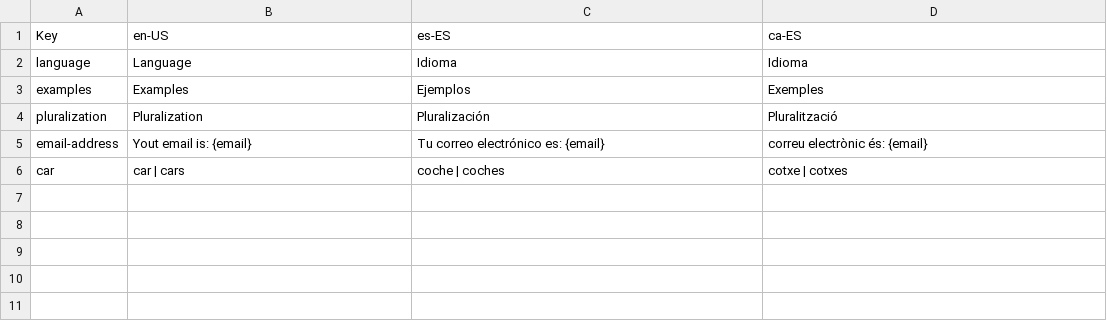
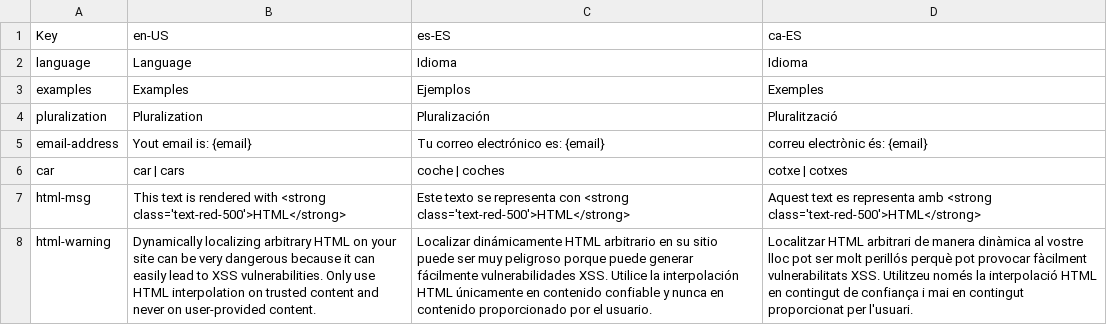
Before and after one commit to samk-dev/nuxt-translation-manager-module-usage-example, a CSV file: lang/translations.csv, drawn as a sheet; the diff names each change by its address in the sheet, - before the commit and + after, or states it on an @@ line.

```diff
--- a/lang/translations.csv
+++ b/lang/translations.csv
+row 7: html-msg | This text is rendered with <strong class='text-red-500'>HTML</strong> | Este texto se representa con <strong class='text-red-500'>HTML</strong> | Aquest text es representa amb <strong class='text-red-500'>HTML</strong>
+row 8: html-warning | Dynamically localizing arbitrary HTML on your site can be very dangerous because it can easily lead to XSS vulnerabilities. Only use HTML interpolation on trusted content and never on user-provided content. | Localizar dinámicamente HTML arbitrario en su sitio puede ser muy peligroso porque puede generar fácilmente vulnerabilidades XSS. Utilice la interpolación HTML únicamente en contenido confiable y nunca en contenido proporcionado por el usuario. | Localitzar HTML arbitrari de manera dinàmica al vostre lloc pot ser molt perillós perquè pot provocar fàcilment vulnerabilitats XSS. Utilitzeu només la interpolació HTML en contingut de confiança i mai en contingut proporcionat per l'usuari.
```
Also changed, not shown: 6 other files.
